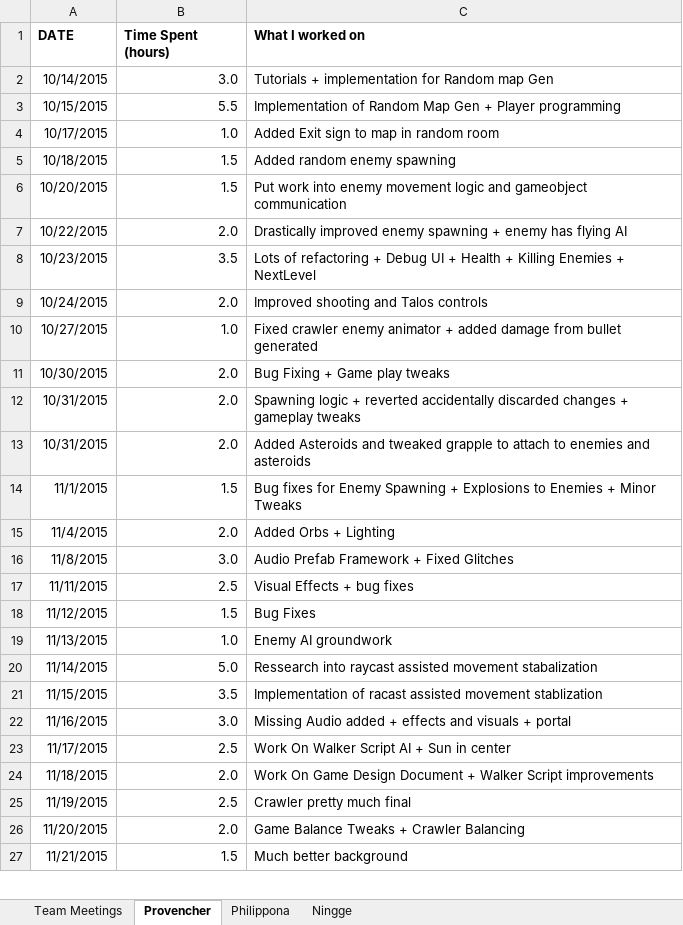
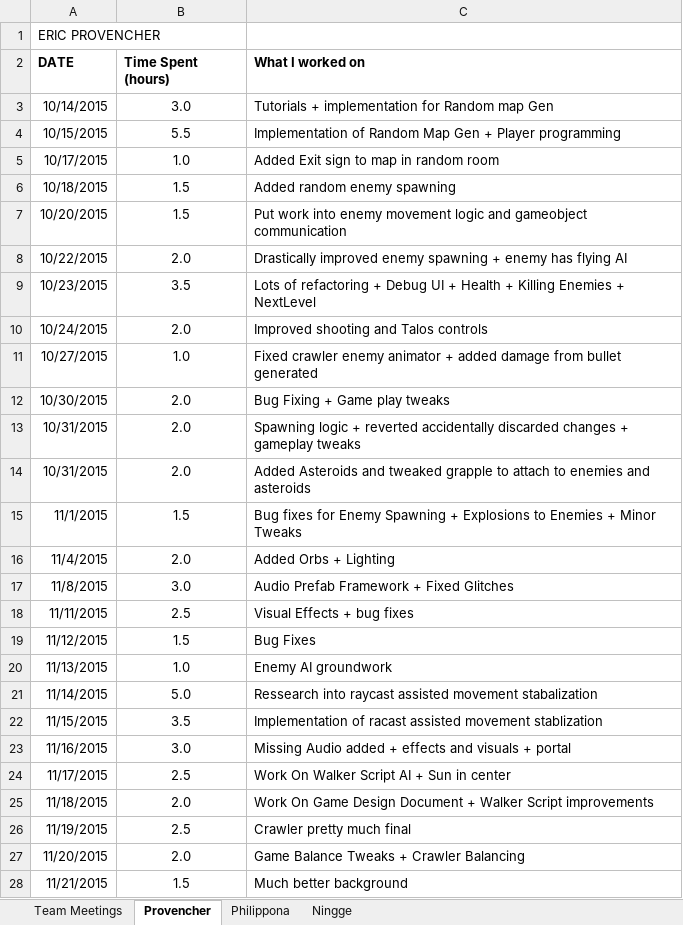
Before and after one commit to provencher/TalosOrigins, an Excel workbook: Documentation/TimeSheet.xlsx, sheet Provencher, drawn as a sheet; only a part is shown; values as stored, in another font and other column widths than the file's, no borders; addresses are those after the commit; the diff covers the shown part only; the diff names each change by its address in the sheet, - before the commit and + after, or states it on an @@ line.

```diff
--- a/Documentation/TimeSheet.xlsx (sheet Provencher)
+++ b/Documentation/TimeSheet.xlsx (sheet Provencher)
+row 1: ERIC PROVENCHER
-B3:B28 alignment: right
+B3:B28 alignment: center
```
Also changed, not shown: 5 added rows, 1 edited cell and cell formats elsewhere in this sheet, sheet Philippona, sheet Ningge, sheet Team Meetings, 4 other files.
